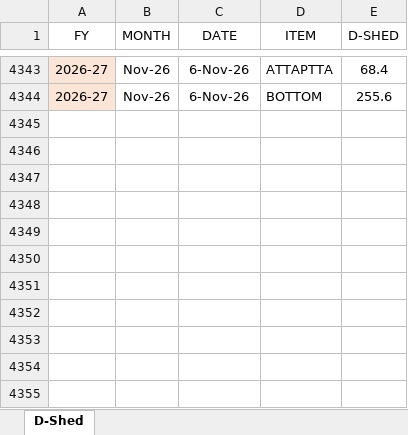
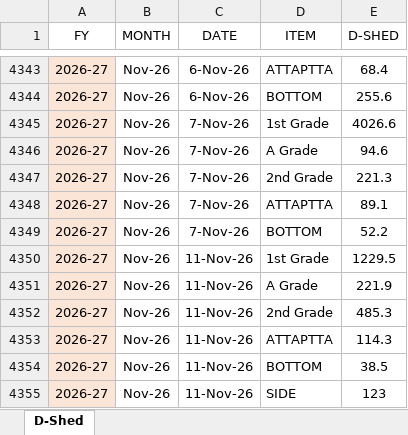
Before and after one commit to MayankPetrofoam/jindal-dashboard, an Excel workbook: D-Shed(yield).xlsx, sheet D-Shed, drawn as a sheet; only a part is shown, gaps mark what is left out; values as stored, in another font and other column widths than the file's, no borders; table styles not drawn; the diff names each change by its address in the sheet, - before the commit and + after, or states it on an @@ line.

```diff
--- a/D-Shed(yield).xlsx (sheet D-Shed)
+++ b/D-Shed(yield).xlsx (sheet D-Shed)
+row 4345: 2026-27 | Nov-26 | 7-Nov-26 | 1st Grade | 4026.6
+row 4346: 2026-27 | Nov-26 | 7-Nov-26 | A Grade | 94.6
+row 4347: 2026-27 | Nov-26 | 7-Nov-26 | 2nd Grade | 221.3
+row 4348: 2026-27 | Nov-26 | 7-Nov-26 | ATTAPTTA | 89.1
+row 4349: 2026-27 | Nov-26 | 7-Nov-26 | BOTTOM | 52.2
+row 4350: 2026-27 | Nov-26 | 11-Nov-26 | 1st Grade | 1229.5
+row 4351: 2026-27 | Nov-26 | 11-Nov-26 | A Grade | 221.9
+row 4352: 2026-27 | Nov-26 | 11-Nov-26 | 2nd Grade | 485.3
+row 4353: 2026-27 | Nov-26 | 11-Nov-26 | ATTAPTTA | 114.3
+row 4354: 2026-27 | Nov-26 | 11-Nov-26 | BOTTOM | 38.5
+row 4355: 2026-27 | Nov-26 | 11-Nov-26 | SIDE | 123
```
Also changed, not shown: B-Shed Mtrs+Rolls+Prod.xlsx, C-Shed Mtrs+Rolls+Prod.xlsx, 12 other files.
